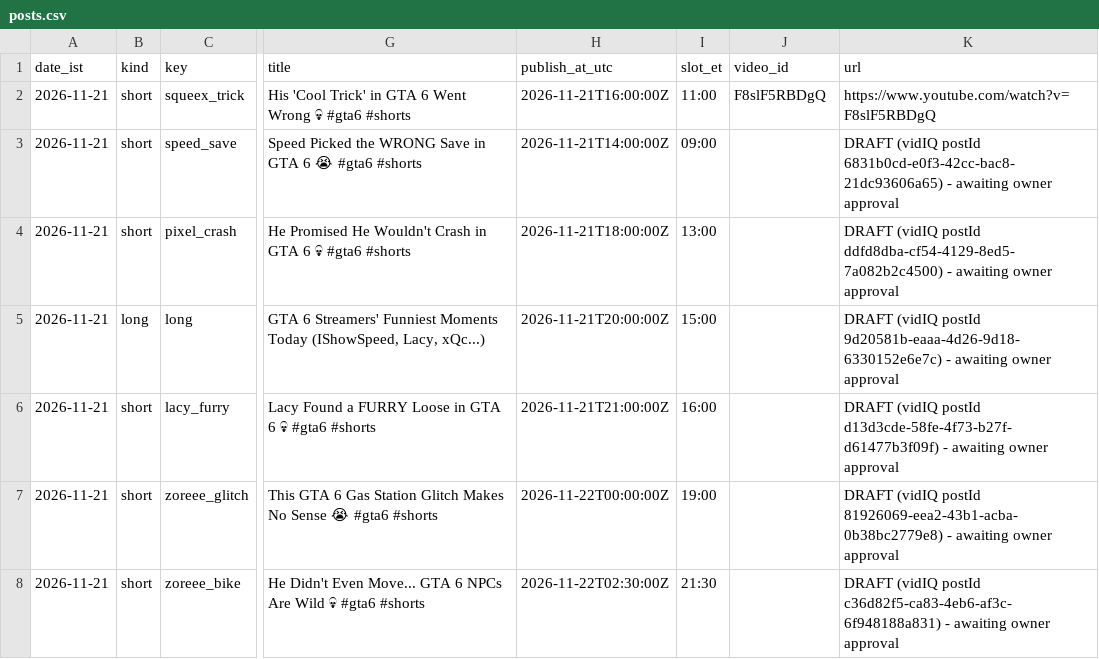
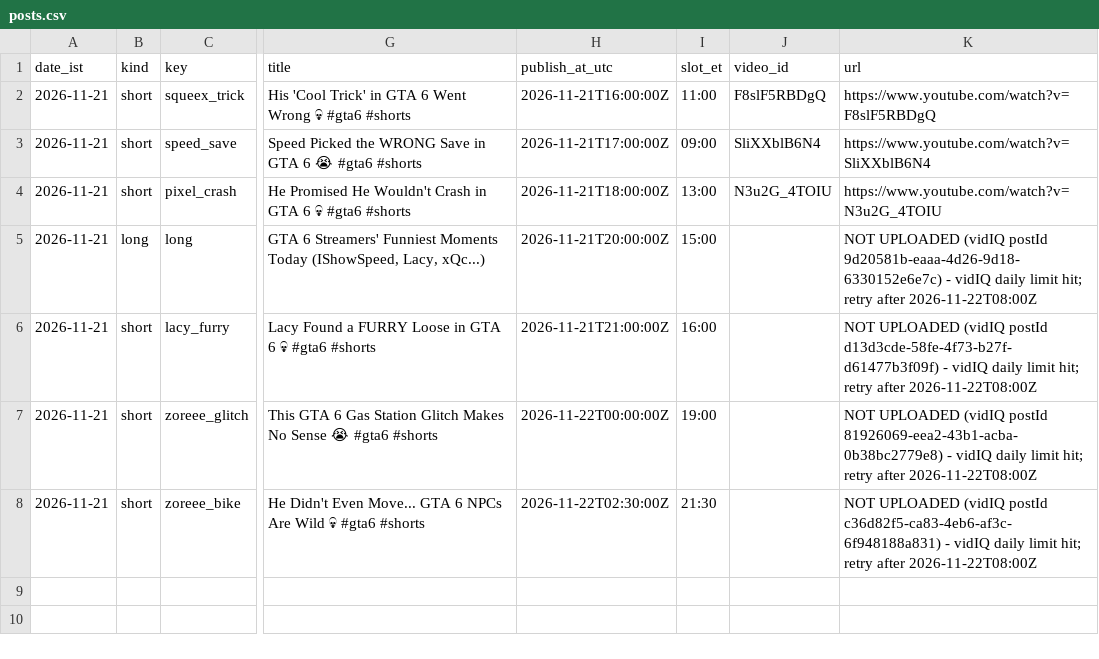
Before and after one commit to chopcount3-hue/shakclips-studio, a CSV file: clipper/daily/posts.csv, drawn as a sheet; only a part is shown, gaps mark what is left out; the diff names each change by its address in the sheet, - before the commit and + after, or states it on an @@ line.

```diff
--- a/clipper/daily/posts.csv
+++ b/clipper/daily/posts.csv
-H3 (publish_at_utc): 2026-11-21T14:00:00Z
+H3 (publish_at_utc): 2026-11-21T17:00:00Z
-J3 (video_id): (empty)
+J3 (video_id): SliXXblB6N4
-K3 (url): DRAFT (vidIQ postId 6831b0cd-e0f3-42cc-bac8-21dc93606a65) - awaiting owner approval
+K3 (url): https://www.youtube.com/watch?v=SliXXblB6N4
-J4 (video_id): (empty)
+J4 (video_id): N3u2G_4TOIU
-K4 (url): DRAFT (vidIQ postId ddfd8dba-cf54-4129-8ed5-7a082b2c4500) - awaiting owner approval
+K4 (url): https://www.youtube.com/watch?v=N3u2G_4TOIU
-K5 (url): DRAFT (vidIQ postId 9d20581b-eaaa-4d26-9d18-6330152e6e7c) - awaiting owner approval
+K5 (url): NOT UPLOADED (vidIQ postId 9d20581b-eaaa-4d26-9d18-6330152e6e7c) - vidIQ daily limit hit; retry after 2026-11-22T08:00Z
-K6 (url): DRAFT (vidIQ postId d13d3cde-58fe-4f73-b27f-d61477b3f09f) - awaiting owner approval
+K6 (url): NOT UPLOADED (vidIQ postId d13d3cde-58fe-4f73-b27f-d61477b3f09f) - vidIQ daily limit hit; retry after 2026-11-22T08:00Z
-K7 (url): DRAFT (vidIQ postId 81926069-eea2-43b1-acba-0b38bc2779e8) - awaiting owner approval
+K7 (url): NOT UPLOADED (vidIQ postId 81926069-eea2-43b1-acba-0b38bc2779e8) - vidIQ daily limit hit; retry after 2026-11-22T08:00Z
-K8 (url): DRAFT (vidIQ postId c36d82f5-ca83-4eb6-af3c-6f948188a831) - awaiting owner approval
+K8 (url): NOT UPLOADED (vidIQ postId c36d82f5-ca83-4eb6-af3c-6f948188a831) - vidIQ daily limit hit; retry after 2026-11-22T08:00Z
```
